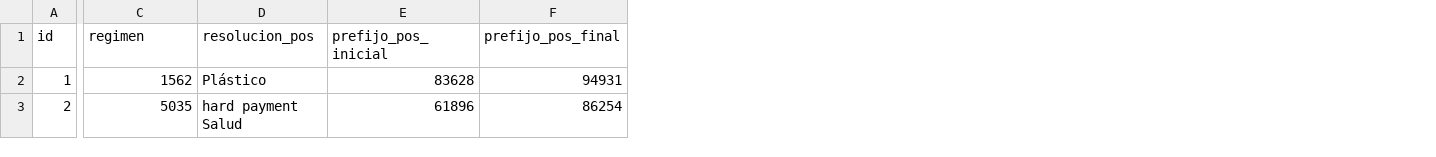
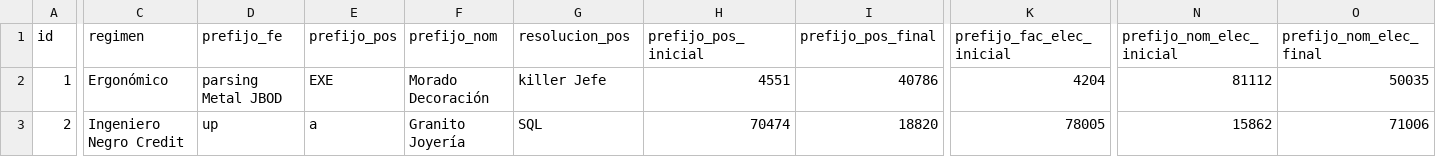
Before and after one commit to ivan-sf/jhipster-master, a CSV file: src/main/resources/config/liquibase/fake-data/info_legal.csv, drawn as a sheet; only a part is shown, gaps mark what is left out; addresses are those after the commit; the diff covers the shown part only; the diff names each change by its address in the sheet, - before the commit and + after, or states it on an @@ line.

```diff
--- a/src/main/resources/config/liquibase/fake-data/info_legal.csv
+++ b/src/main/resources/config/liquibase/fake-data/info_legal.csv
+column D (prefijo_fe), rows 2-3: parsing Metal JBOD | up
+column E (prefijo_pos), rows 2-3: EXE | a
+column F (prefijo_nom), rows 2-3: Morado Decoración | Granito Joyería
+column K (prefijo_fac_elec_inicial), rows 2-3: 4204 | 78005
+column N (prefijo_nom_elec_inicial), rows 2-3: 81112 | 15862
+column O (prefijo_nom_elec_final), rows 2-3: 50035 | 71006
-C2 (regimen): 1562
+C2 (regimen): Ergonómico
-G2 (resolucion_pos): Plástico
+G2 (resolucion_pos): killer Jefe
-H2 (prefijo_pos_inicial): 83628
+H2 (prefijo_pos_inicial): 4551
-I2 (prefijo_pos_final): 94931
+I2 (prefijo_pos_final): 40786
-C3 (regimen): 5035
+C3 (regimen): Ingeniero Negro Credit
-G3 (resolucion_pos): hard payment Salud
+G3 (resolucion_pos): SQL
-H3 (prefijo_pos_inicial): 61896
+H3 (prefijo_pos_inicial): 70474
-I3 (prefijo_pos_final): 86254
+I3 (prefijo_pos_final): 18820
```
Also changed, not shown: 91 edited cells elsewhere in this file, 16 other files.
